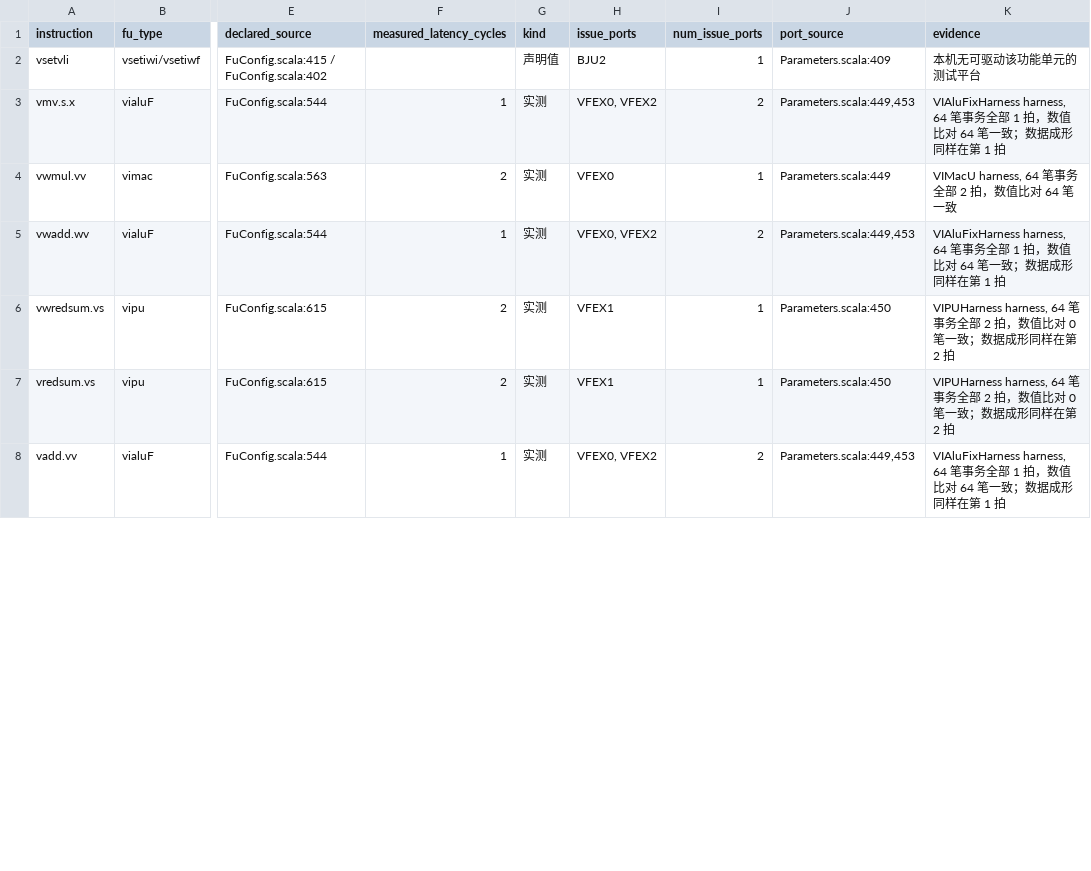
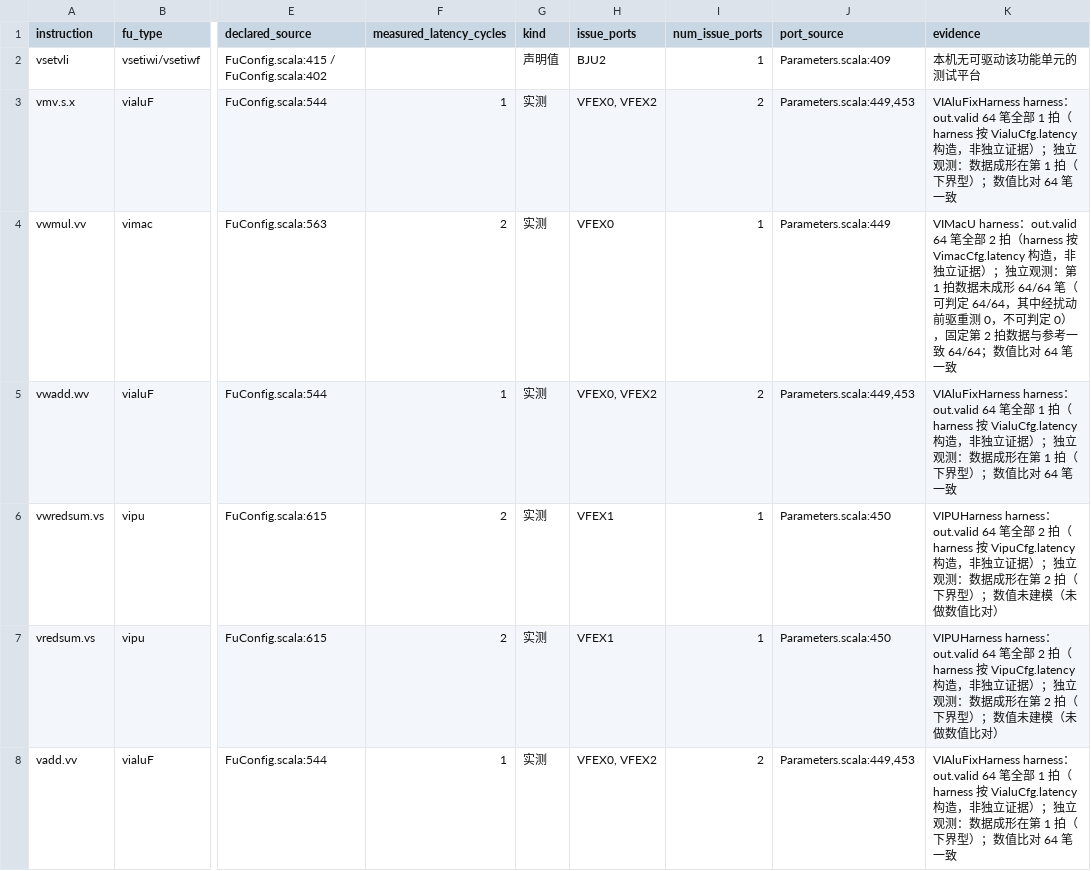
Before and after one commit to I3eg1nner/cie2026-SNL-XiangShan-vdot, a CSV file: bench/results/latency_fu.csv, drawn as a sheet; only a part is shown, gaps mark what is left out; the diff covers the shown part only; the diff names each change by its address in the sheet, - before the commit and + after, or states it on an @@ line.

Commit message:
fix(stage3): 整改阶段三审计 I-2/M-4/M-5/M-7/M-8/M-9 与 latency_fu.csv 措辞
- I-2：VIMacU 直驱 tb 增加不读 out.valid 的数据成形拍测量（下界型，扰动前驱排除残留值），
  vdot/vdotacc/vdot4a/vmul/vwmul/vmacc 共 738 笔全部第 1 拍未成形、第 2 拍逐位正确；
  文档与 README 区分平台构造值与独立观测
- latency_fu.csv：0 笔比对的行改为「数值未建模」，CSV 与 fig1–4 重新生成
- M-4：2.00× 仅在假设④下为下界，补充敏感性区间
- M-5：VecDecoder 行号同时给出上游与实现树
- M-7：声明值来源改为在 VimacCfg 定义块内定位
- M-8：baseline_test.c 运行期计算静态指令数；说明 minstret 绝对值依赖编译器
- M-9：新增 2 路累加器内核 vdot_dot_i8_acc2，NEMU 实测等价与指令数（周期仍为建模）
- README 同步协同仿真故障注入与 S-7' 表述

```diff
--- a/bench/results/latency_fu.csv
+++ b/bench/results/latency_fu.csv
-K3 (evidence): VIAluFixHarness harness, 64 笔事务全部 1 拍，数值比对 64 笔一致；数据成形同样在第 1 拍
+K3 (evidence): VIAluFixHarness harness：out.valid 64 笔全部 1 拍（harness 按 VialuCfg.latency 构造，非独立证据）；独立观测：数据成形在第 1 拍（下界型）；数值比对 64 笔一致
-K4 (evidence): VIMacU harness, 64 笔事务全部 2 拍，数值比对…
+K4 (evidence): VIMacU harness：out.valid 64 笔全部 2 拍（harness 按 VimacCfg.latency 构造，非独立证据）；独立观测：第 1 拍数据未成形 64/64 笔（可判定 64/64，其中经扰动前驱重测 0，不可判定 0），固定第 2 拍数据与参考一致 64/64；数值比对…
-K5 (evidence): VIAluFixHarness harness, 64 笔事务全部 1 拍，数值比对 64 笔一致；数据成形同样在第 1 拍
+K5 (evidence): VIAluFixHarness harness：out.valid 64 笔全部 1 拍（harness 按 VialuCfg.latency 构造，非独立证据）；独立观测：数据成形在第 1 拍（下界型）；数值比对 64 笔一致
-K6:K7 (evidence): VIPUHarness harness, 64 笔事务全部 2 拍，数值比对 0 笔一致；数据成形同样在第 2 拍
+K6:K7 (evidence): VIPUHarness harness：out.valid 64 笔全部 2 拍（harness 按 VipuCfg.latency 构造，非独立证据）；独立观测：数据成形在第 2 拍（下界型）；数值未建模（未做数值比对）
-K8 (evidence): VIAluFixHarness harness, 64 笔事务全部 1 拍，数值比对 64 笔一致；数据成形同样在第 1 拍
+K8 (evidence): VIAluFixHarness harness：out.valid 64 笔全部 1 拍（harness 按 VialuCfg.latency 构造，非独立证据）；独立观测：数据成形在第 1 拍（下界型）；数值比对 64 笔一致
```
Also changed, not shown: 5 edited cells elsewhere in this file, bench/results/uop_count.csv, 15 other files.
